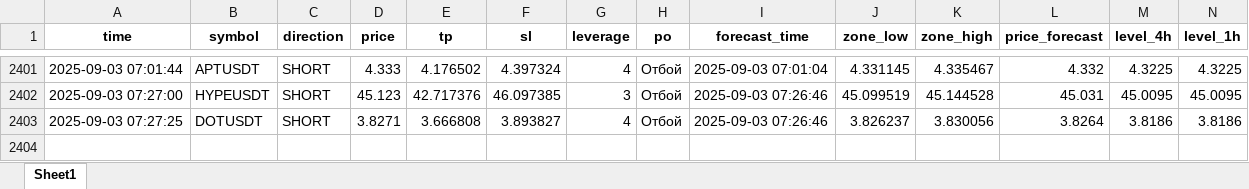
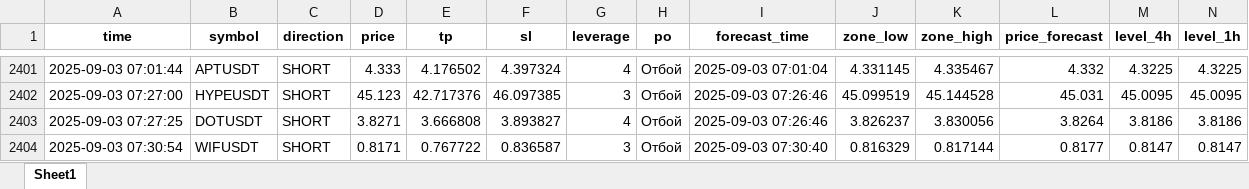
Before and after one commit to Toevich/crypto-signals, an Excel workbook: signals_log.xlsx, sheet Sheet1, drawn as a sheet; only a part is shown, gaps mark what is left out; values as stored, in another font and other column widths than the file's, no borders; rows hold the shown columns only; the diff names each change by its address in the sheet, - before the commit and + after, or states it on an @@ line.

Commit message:
Добавлен сигнал WIFUSDT (SHORT)

```diff
--- a/signals_log.xlsx (sheet Sheet1)
+++ b/signals_log.xlsx (sheet Sheet1)
+row 2404: 2025-09-03 07:30:54 | WIFUSDT | SHORT | 0.8171 | 0.767722 | 0.836587 | 3 | Отбой | 2025-09-03 07:30:40 | 0.816329 | 0.817144 | 0.8177 | 0.8147 | 0.8147
```
